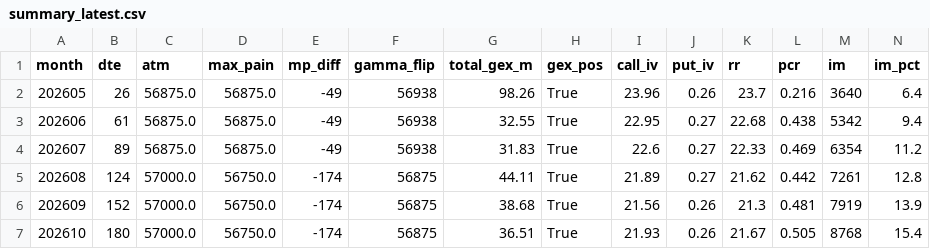
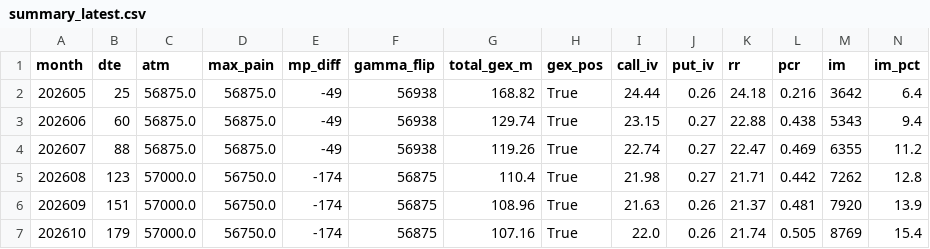
Before and after one commit to km530821-hub/jpx-options, a CSV file: data/summary_latest.csv, drawn as a sheet; only a part is shown; the diff covers the shown part only.

```diff
--- a/data/summary_latest.csv
+++ b/data/summary_latest.csv
@@ -1,7 +1,7 @@
 month,dte,atm,max_pain,mp_diff,gamma_flip,total_gex_m,gex_pos,call_iv,put_iv,rr,pcr,im,im_pct
-202605,26,56875.0,56875.0,-49,56938,98.26,True,23.96,0.26,23.7,0.216,3640,6.4
-202606,61,56875.0,56875.0,-49,56938,32.55,True,22.95,0.27,22.68,0.438,5342,9.4
-202607,89,56875.0,56875.0,-49,56938,31.83,True,22.6,0.27,22.33,0.469,6354,11.2
-202608,124,57000.0,56750.0,-174,56875,44.11,True,21.89,0.27,21.62,0.442,7261,12.8
-202609,152,57000.0,56750.0,-174,56875,38.68,True,21.56,0.26,21.3,0.481,7919,13.9
-202610,180,57000.0,56750.0,-174,56875,36.51,True,21.93,0.26,21.67,0.505,8768,15.4
+202605,25,56875.0,56875.0,-49,56938,168.82,True,24.44,0.26,24.18,0.216,3642,6.4
+202606,60,56875.0,56875.0,-49,56938,129.74,True,23.15,0.27,22.88,0.438,5343,9.4
+202607,88,56875.0,56875.0,-49,56938,119.26,True,22.74,0.27,22.47,0.469,6355,11.2
+202608,123,57000.0,56750.0,-174,56875,110.4,True,21.98,0.27,21.71,0.442,7262,12.8
+202609,151,57000.0,56750.0,-174,56875,108.96,True,21.63,0.26,21.37,0.481,7920,13.9
+202610,179,57000.0,56750.0,-174,56875,107.16,True,22.0,0.26,21.74,0.505,8769,15.4
```
Also changed, not shown: 107 edited cells elsewhere in this file, 1 other file.
